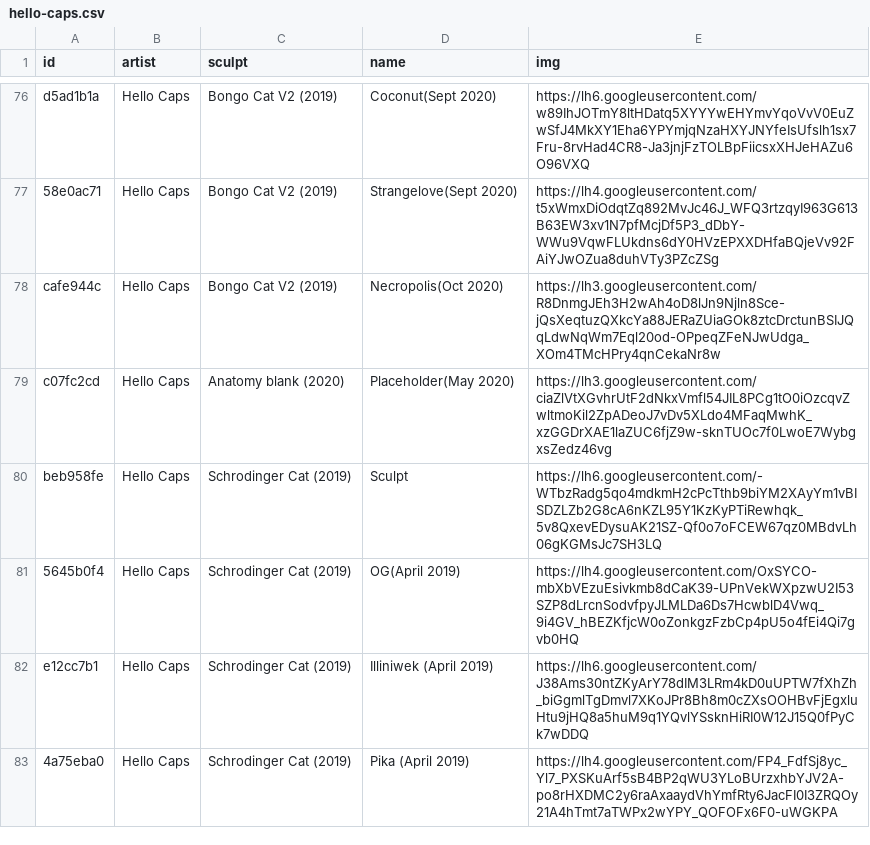
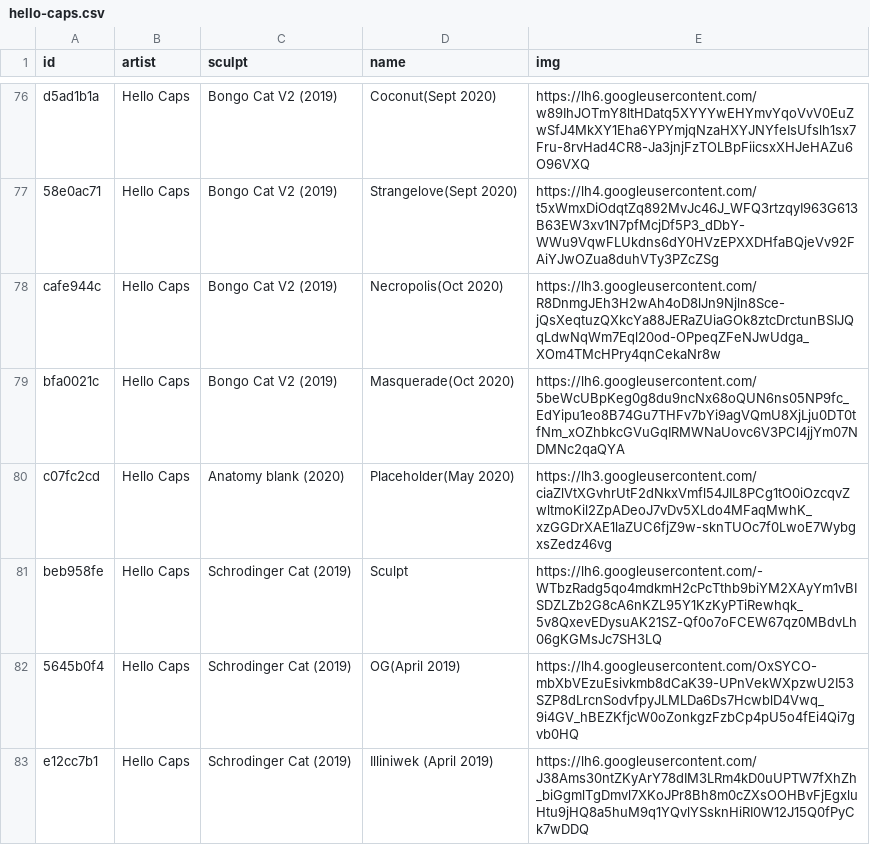
Before and after one commit to keycap-archivist/database, a CSV file: db/hello-caps.csv, drawn as a sheet; only a part is shown, gaps mark what is left out; the shorter side is filled out with more unchanged rows; the diff names each change by its address in the sheet, - before the commit and + after, or states it on an @@ line.

```diff
--- a/db/hello-caps.csv
+++ b/db/hello-caps.csv
+row 79: bfa0021c | Hello Caps | Bongo Cat V2 (2019) | Masquerade(Oct 2020) | https://lh6.googleusercontent.com/5beWcUBpKeg0g8du9ncNx68oQUN6ns05NP9fc_EdYipu1eo8B74Gu7THFv7bYi9agVQmU8XjLju0DT0tfNm_xOZhbkcGVuGqIRMWNaUovc6V3PCl4jjYm07NDMNc2qaQYA
```
Also changed, not shown: db/latrialum.csv, 5 other files.
